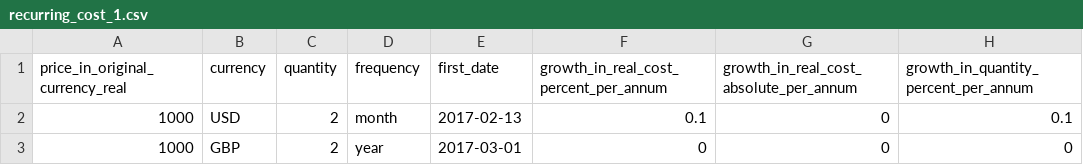
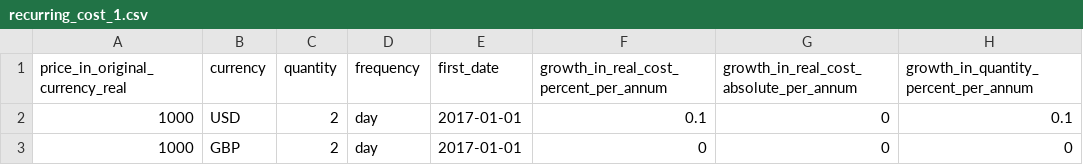
Before and after one commit to RobinL/costmodelr, a CSV file: inst/extdata/recurring_cost_1.csv, drawn as a sheet; only a part is shown; the diff names each change by its address in the sheet, - before the commit and + after, or states it on an @@ line.

Commit message:
user variable costs and updated csv assumptions templates

```diff
--- a/inst/extdata/recurring_cost_1.csv
+++ b/inst/extdata/recurring_cost_1.csv
-D2 (frequency): month
+D2 (frequency): day
-E2 (first_date): 2017-02-13
+E2 (first_date): 2017-01-01
-D3 (frequency): year
+D3 (frequency): day
-E3 (first_date): 2017-03-01
+E3 (first_date): 2017-01-01
```
Also changed, not shown: 19 other files.
